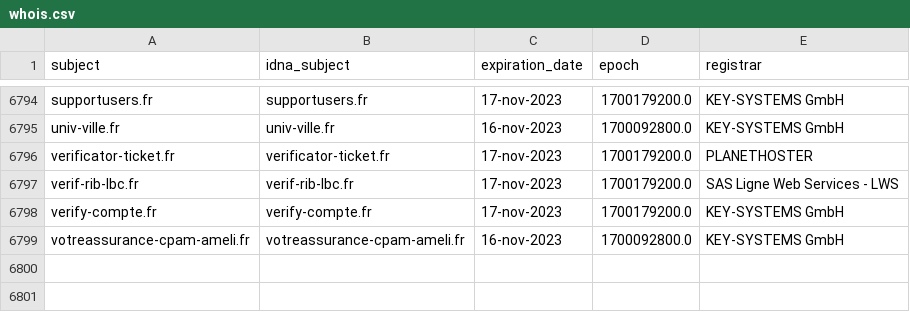
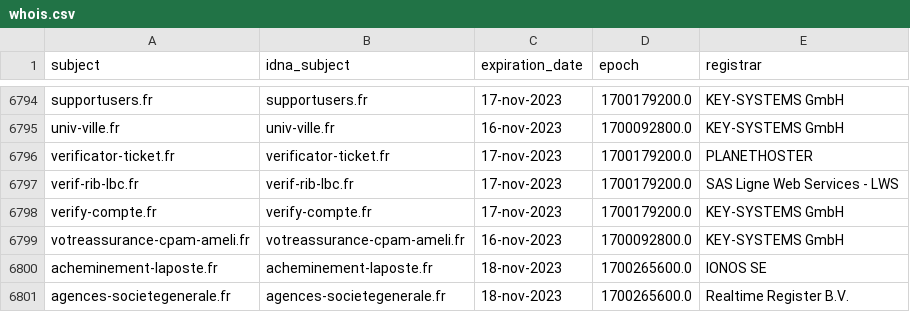
Before and after one commit to dead-hosts/Red-Flag-Domains_web_red.flag.domains, a CSV file: .pyfunceble/whois.csv, drawn as a sheet; only a part is shown, gaps mark what is left out; the diff names each change by its address in the sheet, - before the commit and + after, or states it on an @@ line.

```diff
--- a/.pyfunceble/whois.csv
+++ b/.pyfunceble/whois.csv
+row 6800: acheminement-laposte.fr | acheminement-laposte.fr | 18-nov-2023 | 1700265600.0 | IONOS SE
+row 6801: agences-societegenerale.fr | agences-societegenerale.fr | 18-nov-2023 | 1700265600.0 | Realtime Register B.V.
```
Also changed, not shown: 22 other files.
